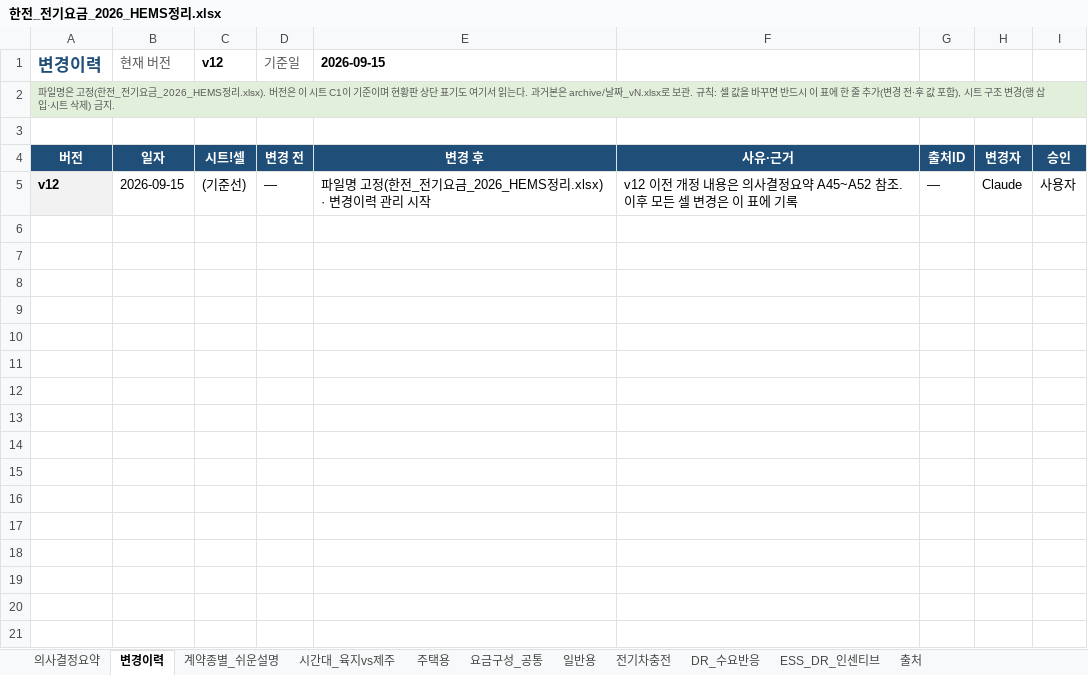
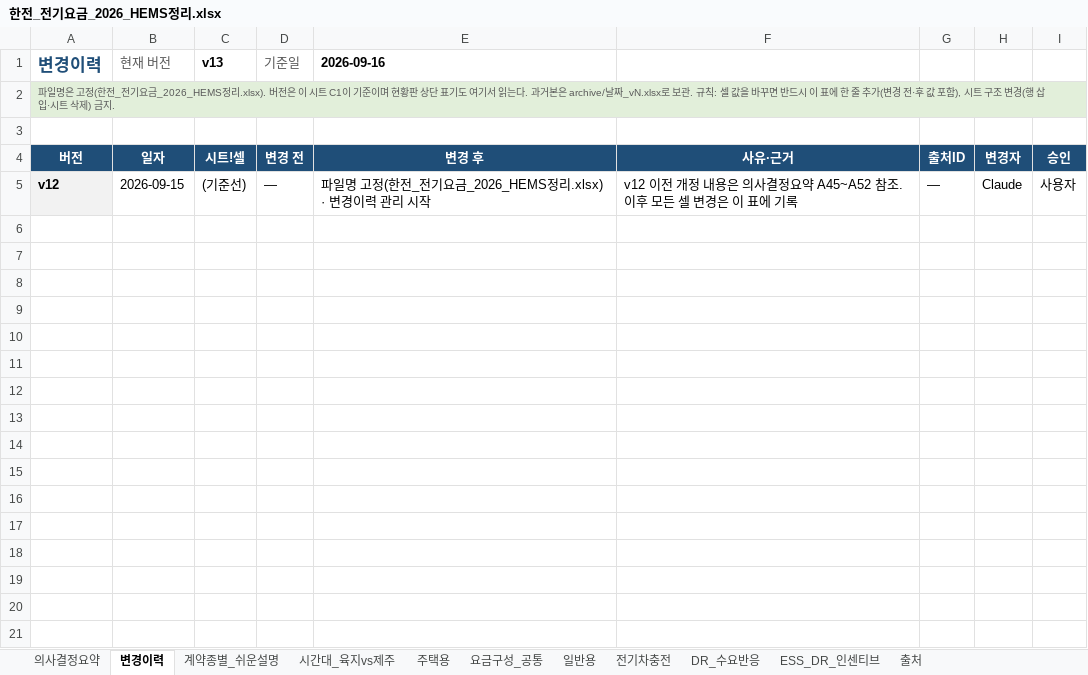
Before and after one commit to heechaneom/hems-tariff, an Excel workbook: data/한전_전기요금_2026_HEMS정리.xlsx, sheet 변경이력, drawn as a sheet; only a part is shown; values as stored, in another font and other column widths than the file's, no borders; the diff covers the shown part only; the diff names each change by its address in the sheet, - before the commit and + after, or states it on an @@ line.

```diff
--- a/data/한전_전기요금_2026_HEMS정리.xlsx (sheet 변경이력)
+++ b/data/한전_전기요금_2026_HEMS정리.xlsx (sheet 변경이력)
-C1 (시트!셀): v12
+C1 (시트!셀): v13
-E1 (변경 후): 2026-09-15
+E1 (변경 후): 2026-09-16
+row 6: (empty)
+row 7: (empty)
+row 8: (empty)
+row 9: (empty)
+row 10: (empty)
+row 11: (empty)
+row 12: (empty)
+row 13: (empty)
+row 14: (empty)
+row 15: (empty)
+row 16: (empty)
+row 17: (empty)
+row 18: (empty)
+row 19: (empty)
+row 20: (empty)
+row 21: (empty)
```
Also changed, not shown: 36 added rows elsewhere in this sheet, sheet DR_수요반응, sheet 출처, sheet 의사결정요약, 7 other files.
